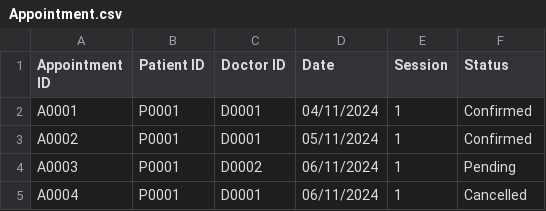
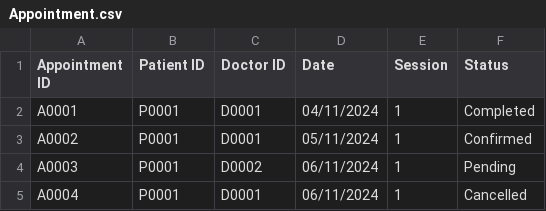
Before and after one commit to liuconggg/SC2002-SCSA-Group-2, a CSV file: data/Appointment.csv, drawn as a sheet.

```diff
--- a/data/Appointment.csv
+++ b/data/Appointment.csv
@@ -1,3 +1,3 @@
 Appointment ID,Patient ID,Doctor ID,Date,Session,Status
-A0001,P0001,D0001,04/11/2024,1,Confirmed
+A0001,P0001,D0001,04/11/2024,1,Completed
 A0002,P0001,D0001,05/11/2024,1,Confirmed
```
Also changed, not shown: data/AppointmentOutcomeRecord.csv, 4 other files.
